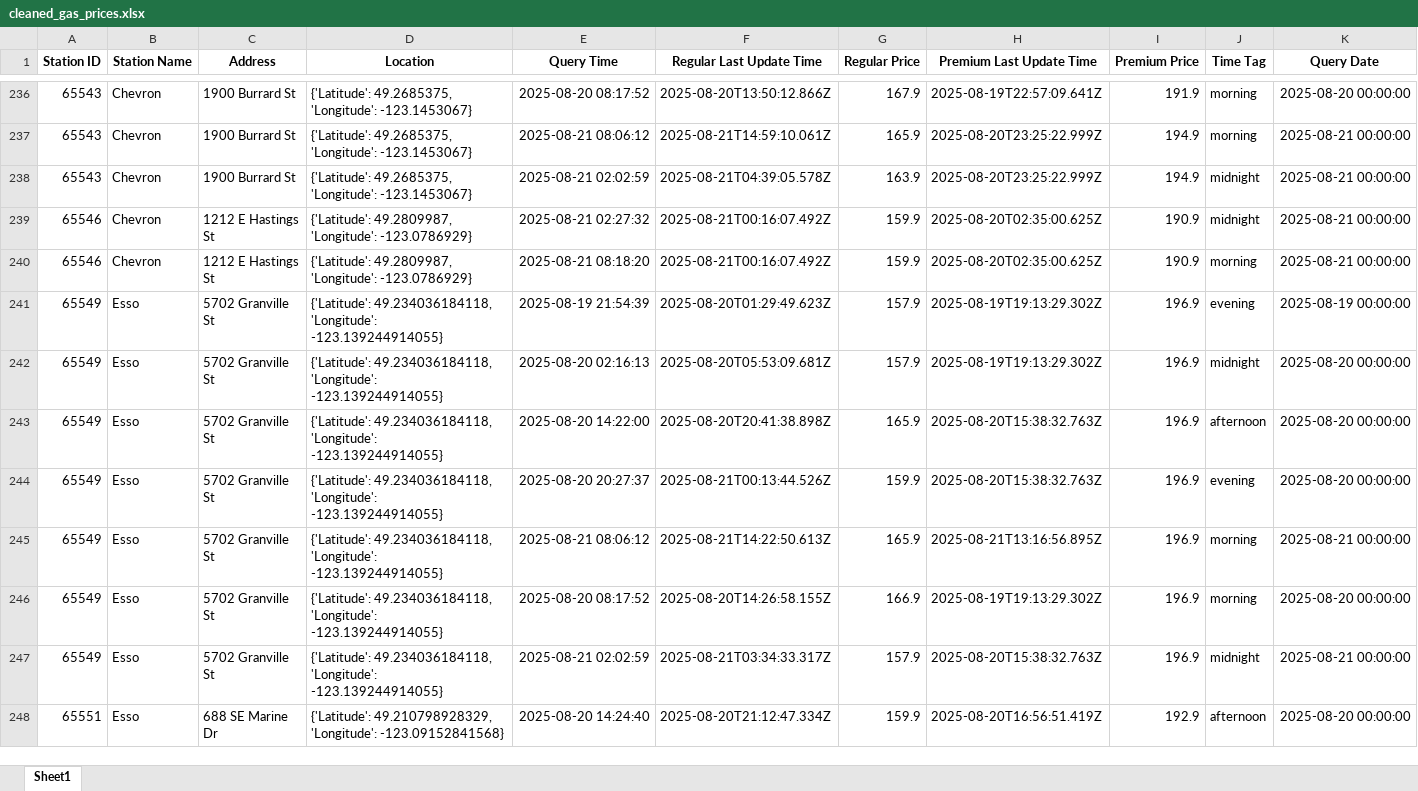
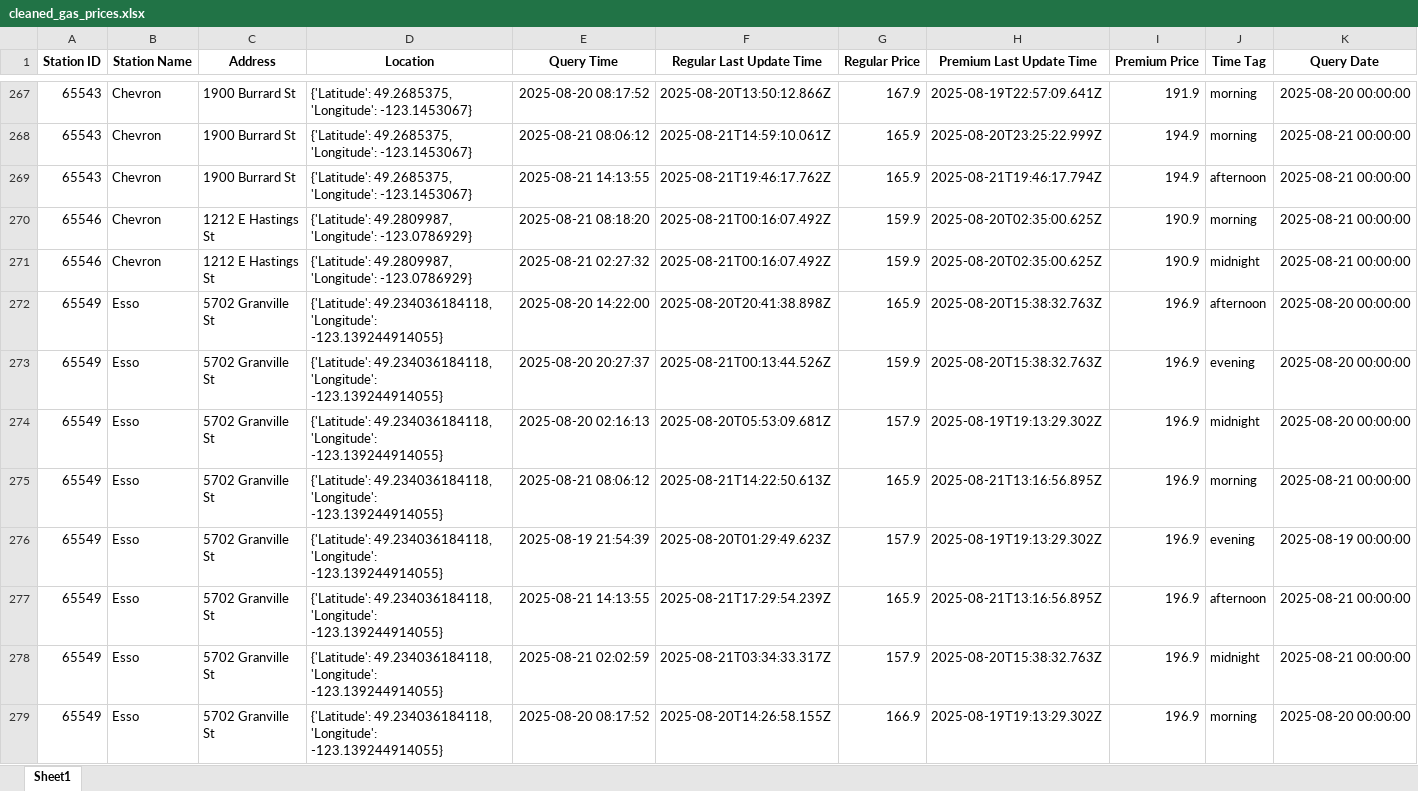
Before and after one commit to QAQ0701/GasPriceAnalysis, an Excel workbook: data/cleaned_gas_prices.xlsx, sheet Sheet1, drawn as a sheet; only a part is shown, gaps mark what is left out; the shorter side is filled out with more unchanged rows; values as stored, in another font and other column widths than the file's, no borders; addresses are those after the commit; the diff covers the shown part only; the diff names each change by its address in the sheet, - before the commit and + after, or states it on an @@ line.

```diff
--- a/data/cleaned_gas_prices.xlsx (sheet Sheet1)
+++ b/data/cleaned_gas_prices.xlsx (sheet Sheet1)
-E269 (Query Time): 2025-08-21 02:02:59
+E269 (Query Time): 2025-08-21 14:13:55
-F269 (Regular Last Update Time): 2025-08-21T04:39:05.578Z
+F269 (Regular Last Update Time): 2025-08-21T19:46:17.762Z
-G269 (Regular Price): 163.9
+G269 (Regular Price): 165.9
-H269 (Premium Last Update Time): 2025-08-20T23:25:22.999Z
+H269 (Premium Last Update Time): 2025-08-21T19:46:17.794Z
-J269 (Time Tag): midnight
+J269 (Time Tag): afternoon
@@ row 240 moved to row 270: 65546 @@
@@ row 242 moved to row 274: 65549 @@
@@ row 241 moved to row 276: 65549 @@
+row 277: 65549 | Esso | 5702 Granville St | {'Latitude': 49.234036184118, 'Longitude': -123.139244914055} | 2025-08-21 14:13:55 | 2025-08-21T17:29:54.239Z | 165.9 | 2025-08-21T13:16:56.895Z | 196.9 | afternoon | 2025-08-21 00:00:00
@@ row 247 moved to row 278: 65549 @@
```
Also changed, not shown: 81 added rows, 345 moved rows and 114 edited cells elsewhere in this sheet, data/gas_prices.xlsx, 6 other files.
